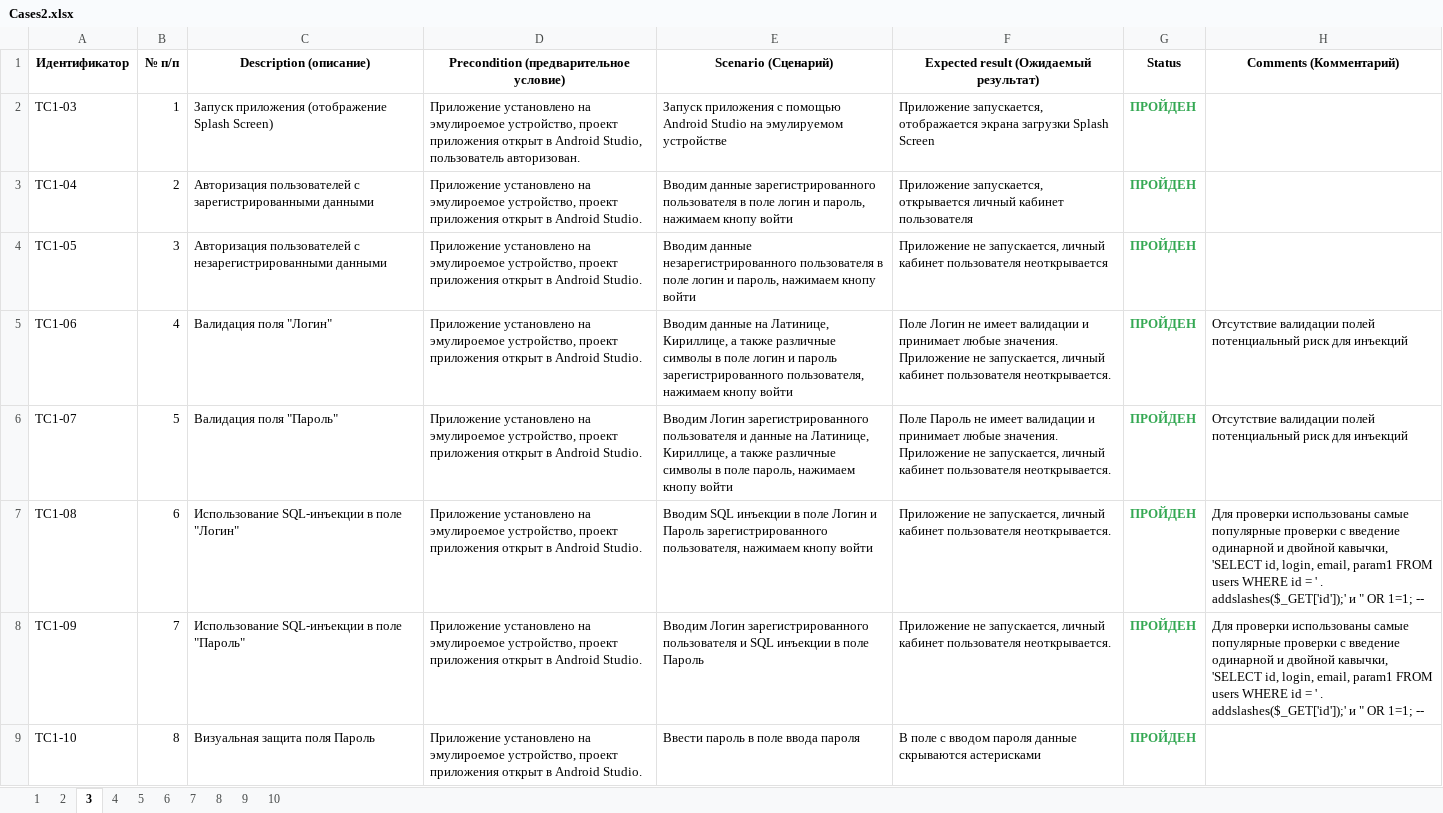
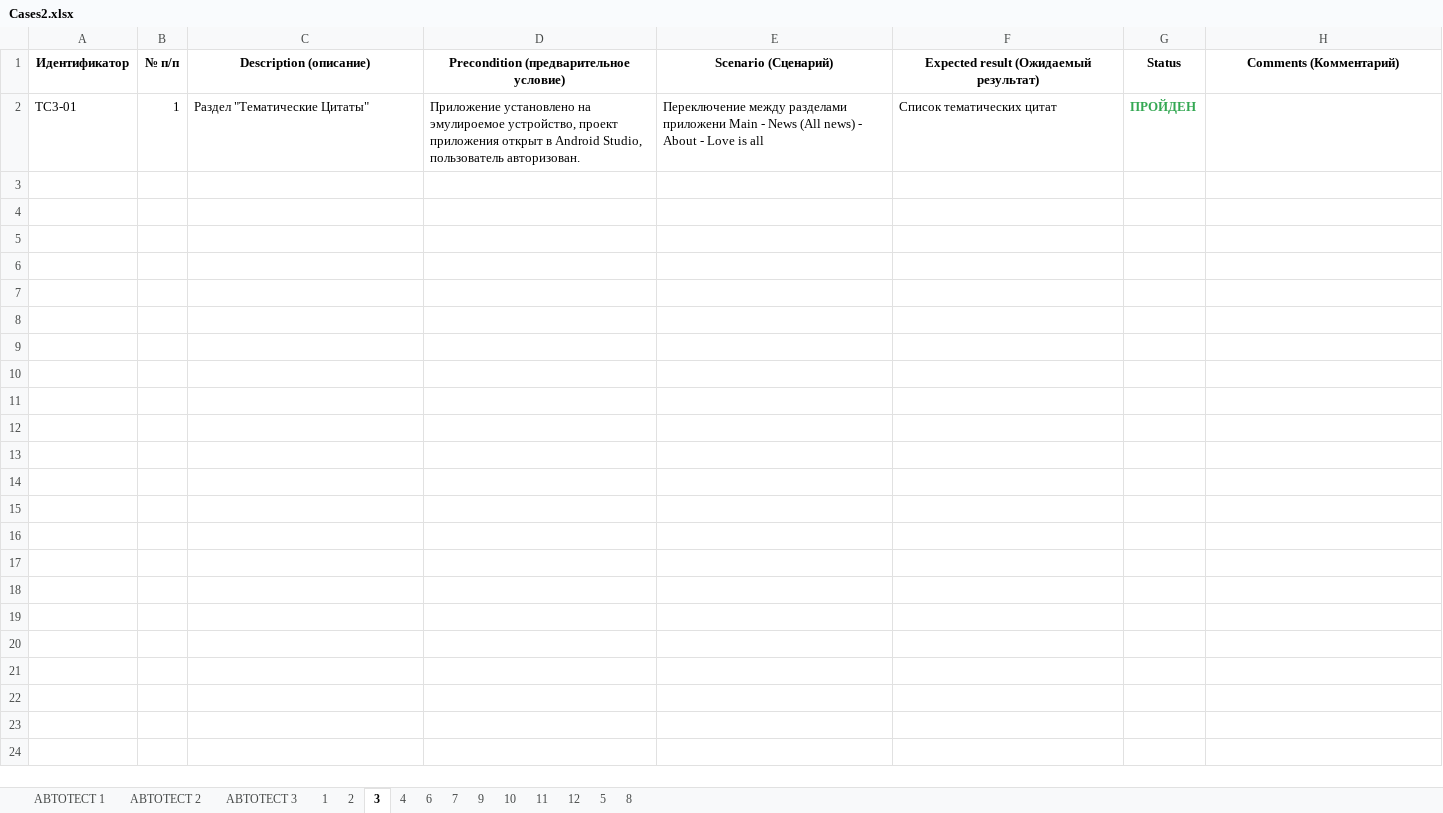
Before and after one commit to MAGZSIM/DIPLOM, an Excel workbook: app/src/androidTest/java/ru/iteco/fmhandroid/ui/Cases2.xlsx, sheet 3, drawn as a sheet; values as stored, in another font and other column widths than the file's, no borders; charts and pictures not drawn; ↵ is a line break in a cell; the diff names each change by its address in the sheet, - before the commit and + after, or states it on an @@ line.

```diff
--- a/app/src/androidTest/java/ru/iteco/fmhandroid/ui/Cases2.xlsx (sheet 3)
+++ b/app/src/androidTest/java/ru/iteco/fmhandroid/ui/Cases2.xlsx (sheet 3)
+sheet tab: АВТОТЕСТ 1
+sheet tab: АВТОТЕСТ 2
+sheet tab: АВТОТЕСТ 3
+sheet tab: 11
+sheet tab: 12
@@ sheet tab order changed: АВТОТЕСТ 1 | АВТОТЕСТ 2 | АВТОТЕСТ 3 | 1 | 2 | 3 | 4 | 6 | 7 | 9 | 10 | 11 | 12 | 5 | 8 @@
-A2 (Идентификатор): TC1-03
+A2 (Идентификатор): TC3-01
-C2 (Description (описание)): Запуск приложения (отображение Splash Screen)
+C2 (Description (описание)): Раздел "Тематические Цитаты"
-E2 (Scenario (Сценарий)): Запуск приложения с помощью Android Studio на эмулируемом устройстве
+E2 (Scenario (Сценарий)): Переключение между разделами приложени Main - News (All news) - About - Love is all
-F2: Приложение запускается, отображается экрана загрузки Splash Screen
+F2: Список тематических цитат
-row 3: TC1-04 | 2 | Авторизация пользователей с зарегистрированными данными | Приложение установлено на эмулироемое устройство, проект приложения открыт в Android Studio. | Вводим данные зарегистрированного пользователя в поле логин и пароль, нажимаем кнопу войти | Приложение запускается, открывается личный кабинет пользователя | ПРОЙДЕН
-row 4: TC1-05 | 3 | Авторизация пользователей с незарегистрированными данными | Приложение установлено на эмулироемое устройство, проект приложения открыт в Android Studio. | Вводим данные незарегистрированного пользователя в поле логин и пароль, нажимаем кнопу войти | Приложение не запускается, личный кабинет пользователя неоткрывается | ПРОЙДЕН
-row 5: TC1-06 | 4 | Валидация поля "Логин" | Приложение установлено на эмулироемое устройство, проект приложения открыт в Android Studio. | Вводим данные на Латинице, Кириллице, а также различные символы в поле логин и пароль зарегистрированного пользователя, нажимаем кнопу войти | Поле Логин не имеет валидации и принимает любые значения. ↵ Приложение не запускается, личный кабинет пользователя неоткрывается. | ПРОЙДЕН | Отсутствие валидации полей потенциальный риск для инъекций
-row 6: TC1-07 | 5 | Валидация поля "Пароль" | Приложение установлено на эмулироемое устройство, проект приложения открыт в Android Studio. | Вводим Логин зарегистрированного пользователя и данные на Латинице, Кириллице, а также различные символы в поле пароль, нажимаем кнопу войти | Поле Пароль не имеет валидации и принимает любые значения. ↵ Приложение не запускается, личный кабинет пользователя неоткрывается. | ПРОЙДЕН | Отсутствие валидации полей потенциальный риск для инъекций
-row 7: TC1-08 | 6 | Использование SQL-инъекции в поле "Логин" | Приложение установлено на эмулироемое устройство, проект приложения открыт в Android Studio. | Вводим SQL инъекции в поле Логин и Пароль зарегистрированного пользователя, нажимаем кнопу войти | Приложение не запускается, личный кабинет пользователя неоткрывается. | ПРОЙДЕН | Для проверки использованы самые популярные проверки с введение одинарной и двойной кавычки, 'SELECT id, login, email, param1 FROM users WHERE id = ' . addslashes($_GET['id']);' и " OR 1=1; --
-row 8: TC1-09 | 7 | Использование SQL-инъекции в поле "Пароль" | Приложение установлено на эмулироемое устройство, проект приложения открыт в Android Studio. | Вводим Логин зарегистрированного пользователя и SQL инъекции в поле Пароль | Приложение не запускается, личный кабинет пользователя неоткрывается. | ПРОЙДЕН | Для проверки использованы самые популярные проверки с введение одинарной и двойной кавычки, 'SELECT id, login, email, param1 FROM users WHERE id = ' . addslashes($_GET['id']);' и " OR 1=1; --
-row 9: TC1-10 | 8 | Визуальная защита поля Пароль | Приложение установлено на эмулироемое устройство, проект приложения открыт в Android Studio. | Ввести пароль в поле ввода пароля | В поле с вводом пароля данные скрываются астерисками | ПРОЙДЕН
```
Also changed, not shown: sheet 4, sheet 2, sheet 8, sheet 10, sheet 7, sheet 9, 2 more sheets, charts or pictures, app/src/androidTest/java/ru/iteco/fmhandroid/ui/Check2.xlsx, 2 other files.
